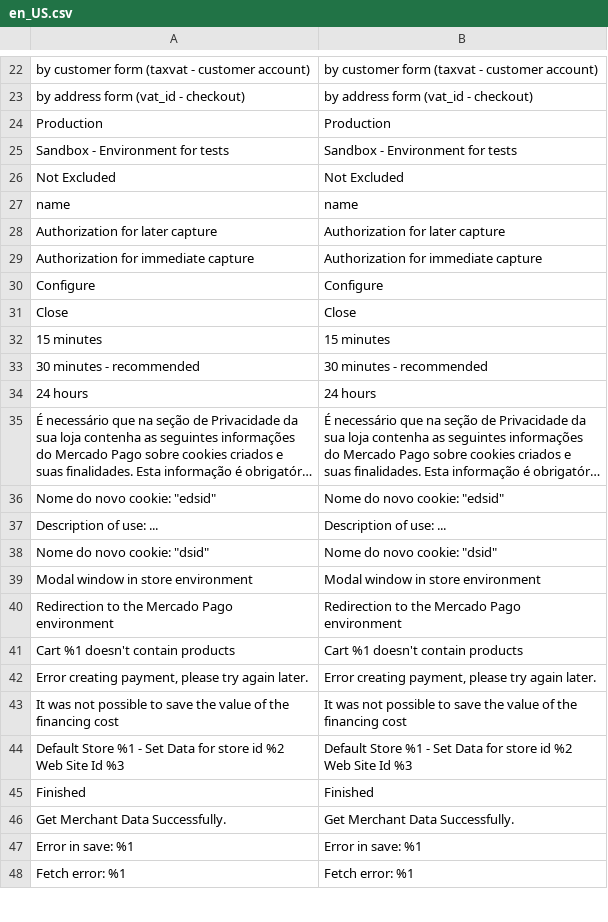
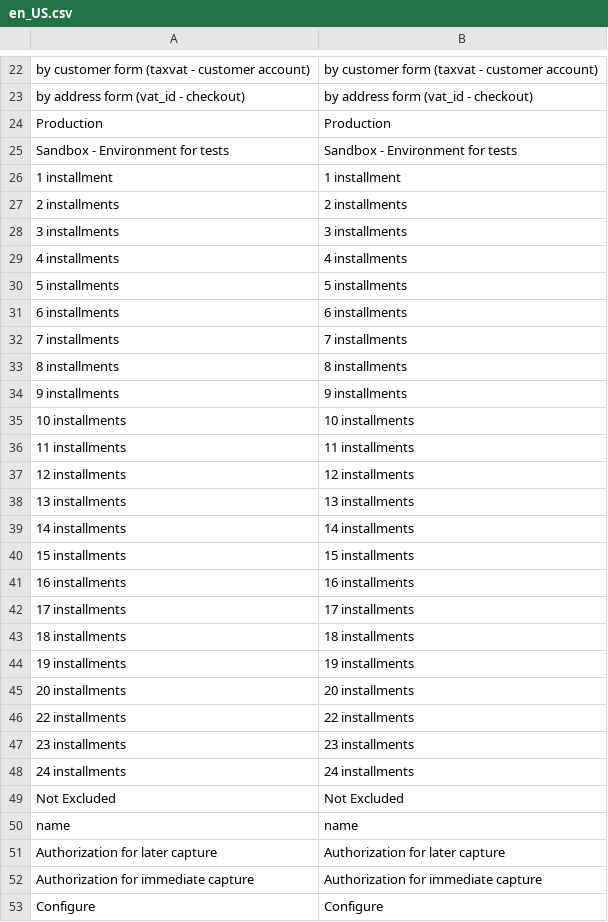
Before and after one commit to mercadopago/adb-payment, a CSV file: i18n/en_US.csv, drawn as a sheet; only a part is shown, gaps mark what is left out; the shorter side is filled out with more unchanged rows; long unchanged cells end in …; the diff covers the shown part only.

```diff
--- a/i18n/en_US.csv
+++ b/i18n/en_US.csv
@@ -25,2 +25,25 @@ Production,Production
 "Sandbox - Environment for tests","Sandbox - Environment for tests"
+"1 installment","1 installment"
+"2 installments","2 installments"
+"3 installments","3 installments"
+"4 installments","4 installments"
+"5 installments","5 installments"
+"6 installments","6 installments"
+"7 installments","7 installments"
+"8 installments","8 installments"
+"9 installments","9 installments"
+"10 installments","10 installments"
+"11 installments","11 installments"
+"12 installments","12 installments"
+"13 installments","13 installments"
+"14 installments","14 installments"
+"15 installments","15 installments"
+"16 installments","16 installments"
+"17 installments","17 installments"
+"18 installments","18 installments"
+"19 installments","19 installments"
+"20 installments","20 installments"
+"22 installments","22 installments"
+"23 installments","23 installments"
+"24 installments","24 installments"
 "Not Excluded","Not Excluded"
```
Also changed, not shown: 8 added rows and 16 removed rows elsewhere in this file, i18n/pt_BR.csv, 12 other files.
